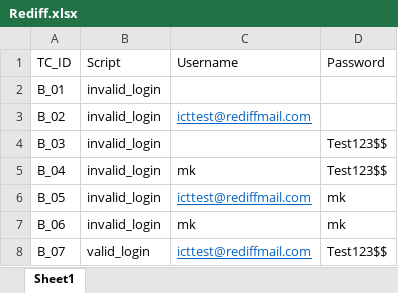
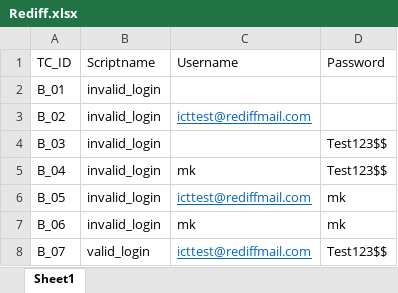
Before and after one commit to Manikandangrad/EY_HybridFramework, an Excel workbook: src/main/resources/Rediff.xlsx, sheet Sheet1, drawn as a sheet; values as stored, in another font and other column widths than the file's, no borders; the diff names each change by its address in the sheet, - before the commit and + after, or states it on an @@ line.

```diff
--- a/src/main/resources/Rediff.xlsx (sheet Sheet1)
+++ b/src/main/resources/Rediff.xlsx (sheet Sheet1)
-B1: Script
+B1: Scriptname
```
Also changed, not shown: 15 other files.
